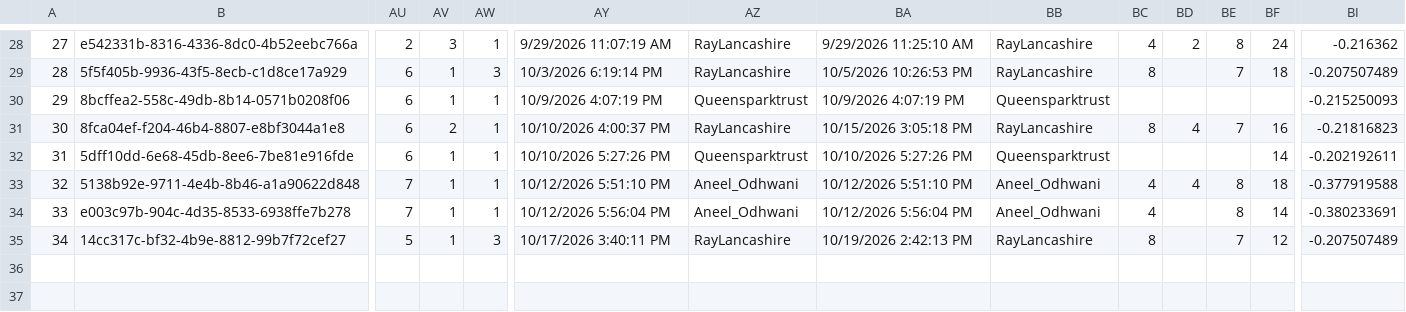
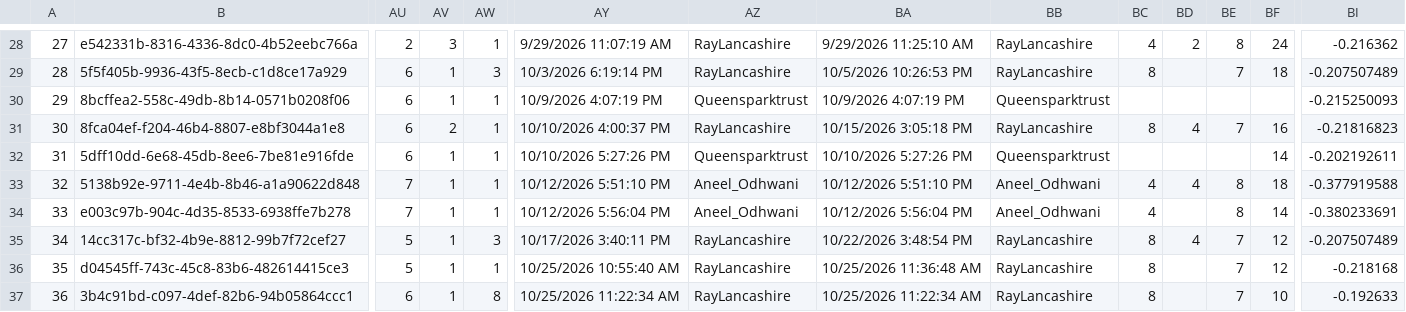
Before and after one commit to raylancashire/queens-park-canal-map, a CSV file: freshwater.csv, drawn as a sheet; only a part is shown, gaps mark what is left out; rows hold the shown columns only; the diff names each change by its address in the sheet, - before the commit and + after, or states it on an @@ line.

Commit message:
New data update

```diff
--- a/freshwater.csv
+++ b/freshwater.csv
-BA35: 10/19/2026 2:42:13 PM
+BA35: 10/22/2026 3:48:54 PM
-BD35: (empty)
+BD35: 4
+row 36: 35 | d04545ff-743c-45c8-83b6-482614415ce3 | 5 | 1 | 1 | 10/25/2026 10:55:40 AM | RayLancashire | 10/25/2026 11:36:48 AM | RayLancashire | 8 |  | 7 | 12 | -0.218168
+row 37: 36 | 3b4c91bd-c097-4def-82b6-94b05864ccc1 | 6 | 1 | 8 | 10/25/2026 11:22:34 AM | RayLancashire | 10/25/2026 11:22:34 AM | RayLancashire | 8 |  | 7 | 10 | -0.192633
```
Also changed, not shown: updates.csv, 1 other file.
